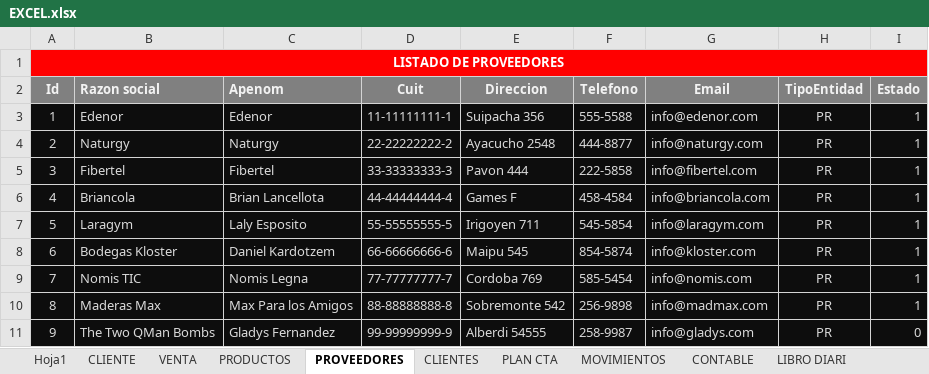
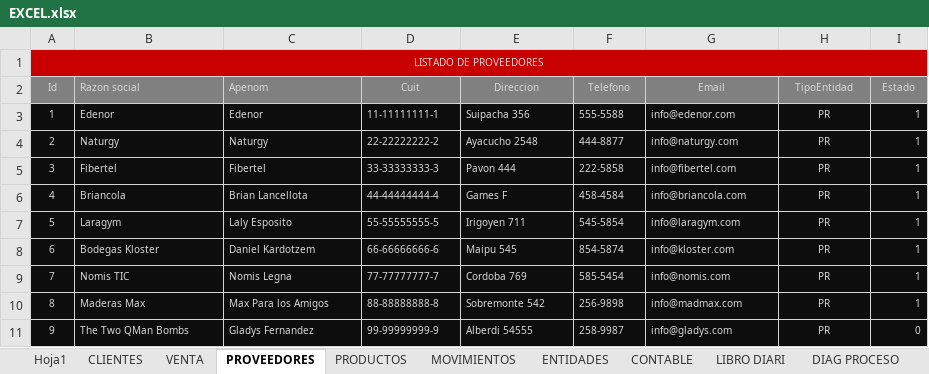
Before and after one commit to reugenioarevalo/proyecto_gestion, an Excel workbook: EXCEL.xlsx, sheet PROVEEDORES, drawn as a sheet; values as stored, in another font and other column widths than the file's, no borders; the diff names each change by its address in the sheet, - before the commit and + after, or states it on an @@ line.

```diff
--- a/EXCEL.xlsx (sheet PROVEEDORES)
+++ b/EXCEL.xlsx (sheet PROVEEDORES)
-sheet tab: CLIENTE
+sheet tab: ENTIDADES
-sheet tab: PLAN CTA
@@ sheet tab order changed: Hoja1 | CLIENTES | VENTA | PROVEEDORES | PRODUCTOS | MOVIMIENTOS | ENTIDADES | CONTABLE | LIBRO DIARI | DIAG PROCESO @@
@@ A1 text size: smaller @@
-A1:I1 fill: #FF0000
+A1:I1 fill: #C80000
@@ A1 bold: on → off, text colour: #FFFFFF → #D9D9D9 @@
@@ A2:I11 text size: smaller @@
@@ A2:I2 bold: on → off, text colour: #F2F2F2 → #D9D9D9 @@
```
Also changed, not shown: sheet ENTIDADES, sheet CLIENTES, sheet LIBRO DIARI, sheet CONTABLE, charts or pictures, 6 other files.
